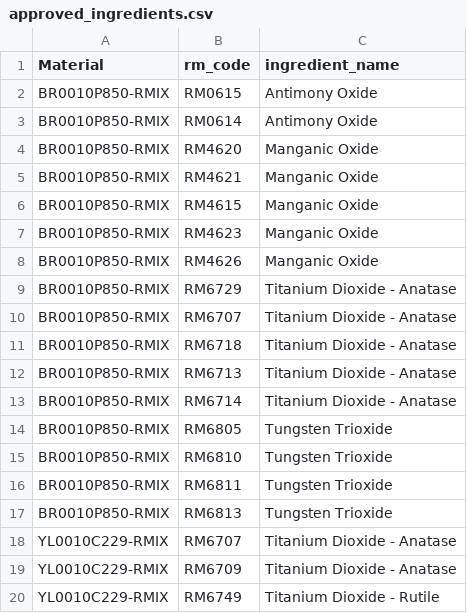
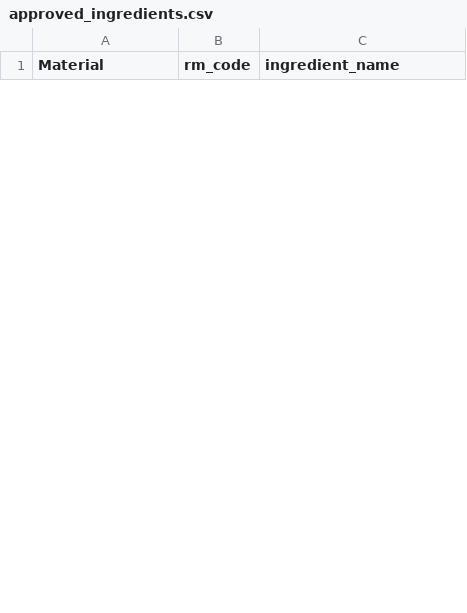
Before and after one commit to ryan-menning/rm-evaluation, a CSV file: data/approved_ingredients.csv, drawn as a sheet; only a part is shown; removed rows and columns are numbered as before the commit, all else as after; the diff covers the shown part only; the diff names each change by its address in the sheet, - before the commit and + after, or states it on an @@ line.

```diff
--- a/data/approved_ingredients.csv
+++ b/data/approved_ingredients.csv
-row 2: BR0010P850-RMIX | RM0615 | Antimony Oxide
-row 3: BR0010P850-RMIX | RM0614 | Antimony Oxide
-row 4: BR0010P850-RMIX | RM4620 | Manganic Oxide
-row 5: BR0010P850-RMIX | RM4621 | Manganic Oxide
-row 6: BR0010P850-RMIX | RM4615 | Manganic Oxide
-row 7: BR0010P850-RMIX | RM4623 | Manganic Oxide
-row 8: BR0010P850-RMIX | RM4626 | Manganic Oxide
-row 9: BR0010P850-RMIX | RM6729 | Titanium Dioxide - Anatase
-row 10: BR0010P850-RMIX | RM6707 | Titanium Dioxide - Anatase
-row 11: BR0010P850-RMIX | RM6718 | Titanium Dioxide - Anatase
-row 12: BR0010P850-RMIX | RM6713 | Titanium Dioxide - Anatase
-row 13: BR0010P850-RMIX | RM6714 | Titanium Dioxide - Anatase
-row 14: BR0010P850-RMIX | RM6805 | Tungsten Trioxide
-row 15: BR0010P850-RMIX | RM6810 | Tungsten Trioxide
-row 16: BR0010P850-RMIX | RM6811 | Tungsten Trioxide
-row 17: BR0010P850-RMIX | RM6813 | Tungsten Trioxide
-row 18: YL0010C229-RMIX | RM6707 | Titanium Dioxide - Anatase
-row 19: YL0010C229-RMIX | RM6709 | Titanium Dioxide - Anatase
-row 20: YL0010C229-RMIX | RM6749 | Titanium Dioxide - Rutile
```
Also changed, not shown: 30 added rows and 15 removed rows elsewhere in this file, data/specifications.csv, 10 other files.
